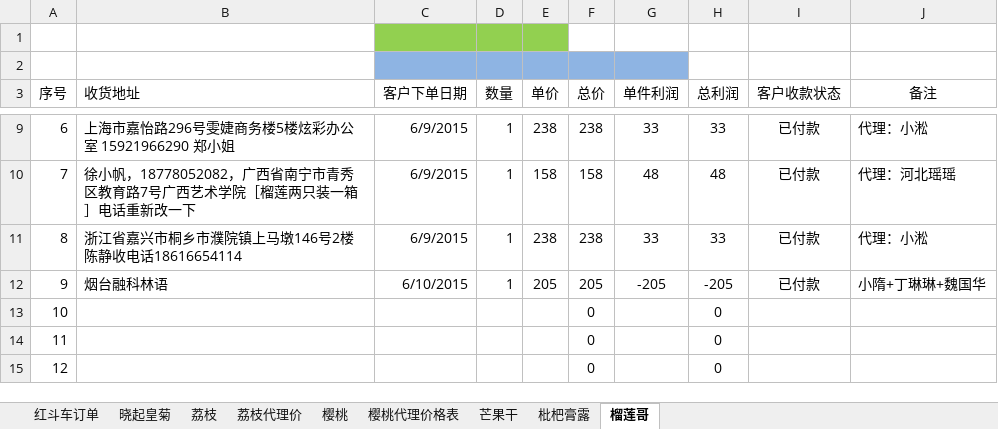
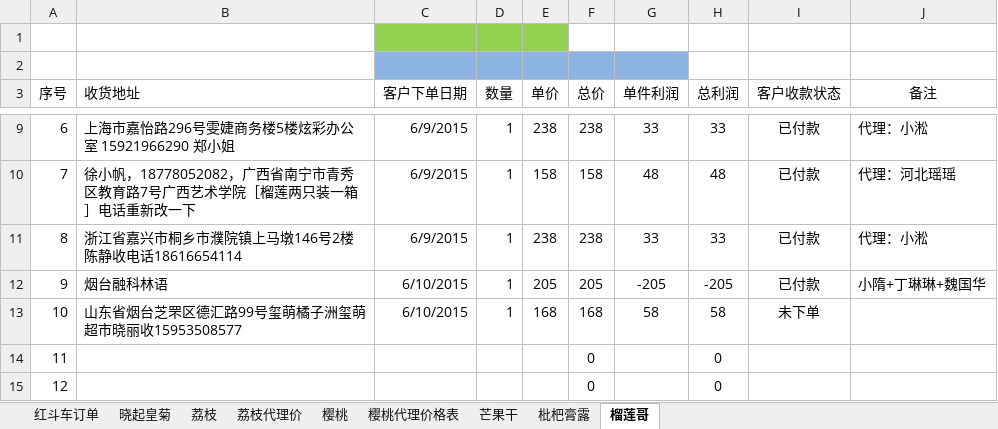
Before and after one commit to ettor/miyou, an Excel workbook: Documents/农鲜购订单.xlsx, sheet 榴莲哥, drawn as a sheet; only a part is shown, gaps mark what is left out; values as stored, in another font and other column widths than the file's, no borders; the diff names each change by its address in the sheet, - before the commit and + after, or states it on an @@ line.

```diff
--- a/Documents/农鲜购订单.xlsx (sheet 榴莲哥)
+++ b/Documents/农鲜购订单.xlsx (sheet 榴莲哥)
-B13 (收货地址): (empty)
+B13 (收货地址): 山东省烟台芝罘区德汇路99号玺萌橘子洲玺萌超市晓丽收15953508577
-C13 (客户下单日期): (empty)
+C13 (客户下单日期): 6/10/2015
-D13 (数量): (empty)
+D13 (数量): 1
-E13 (单价): (empty)
+E13 (单价): 168
-F13 (总价): 0
+F13 (总价): 168
-G13 (单件利润): (empty)
+G13 (单件利润): 58
-H13 (总利润): 0
+H13 (总利润): 58
-I13 (客户收款状态): (empty)
+I13 (客户收款状态): 未下单
```
